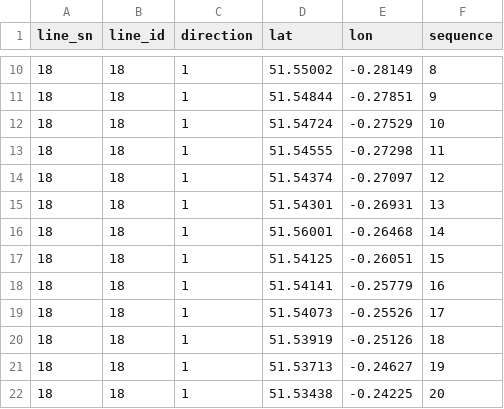
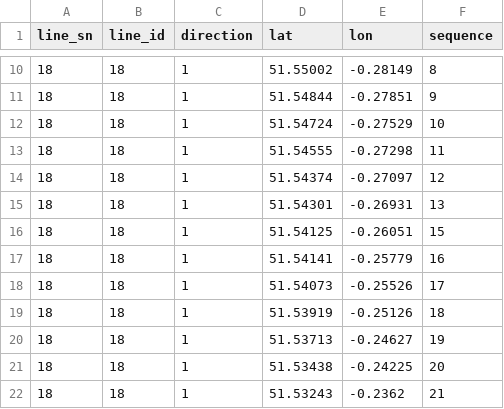
Before and after one commit to alejp1998/bus-headways-anom-detection, a CSV file: London/Data/Static/line_shapes.csv, drawn as a sheet; only a part is shown, gaps mark what is left out; the shorter side is filled out with more unchanged rows; the diff names each change by its address in the sheet, - before the commit and + after, or states it on an @@ line.

```diff
--- a/London/Data/Static/line_shapes.csv
+++ b/London/Data/Static/line_shapes.csv
-row 16: 18 | 18 | 1 | 51.56001 | -0.26468 | 14
```
Also changed, not shown: London/Data/Anomalies/anomalies.csv, London/Data/RealTime/buses_data_burst_cleaned.csv, 6 other files.
